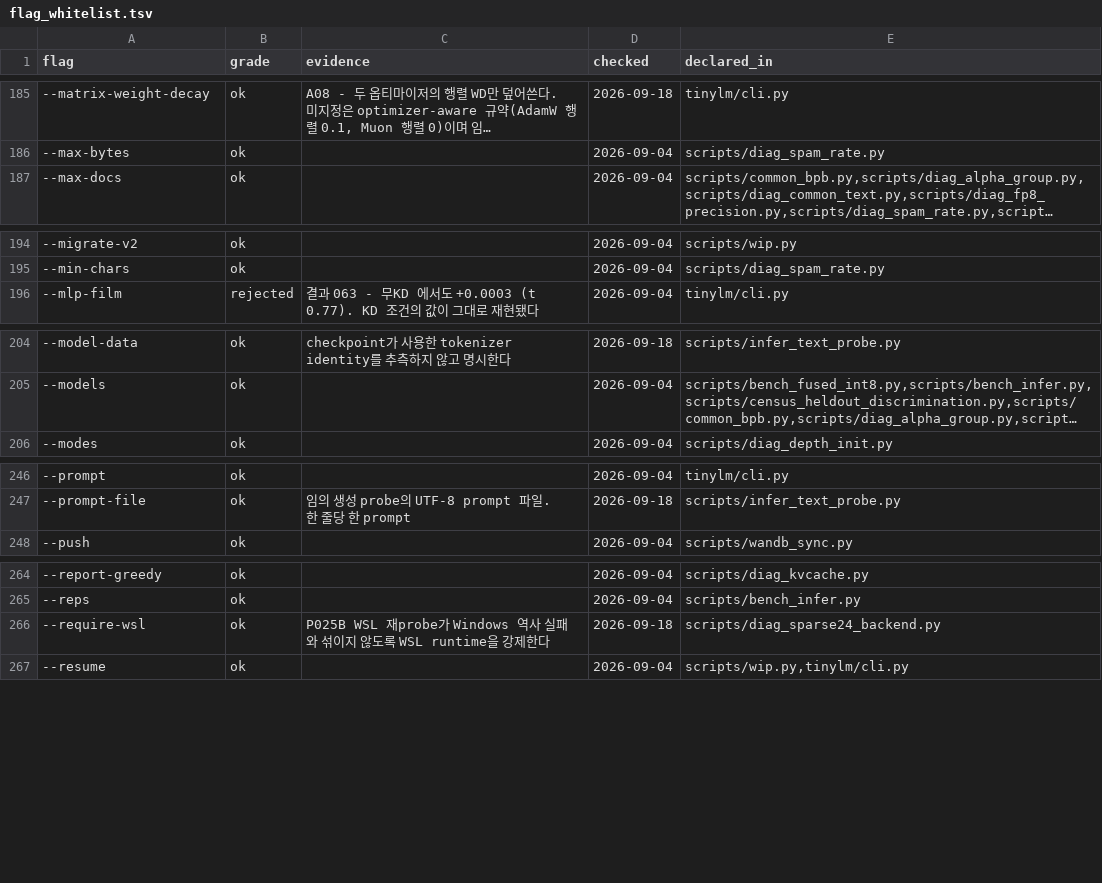
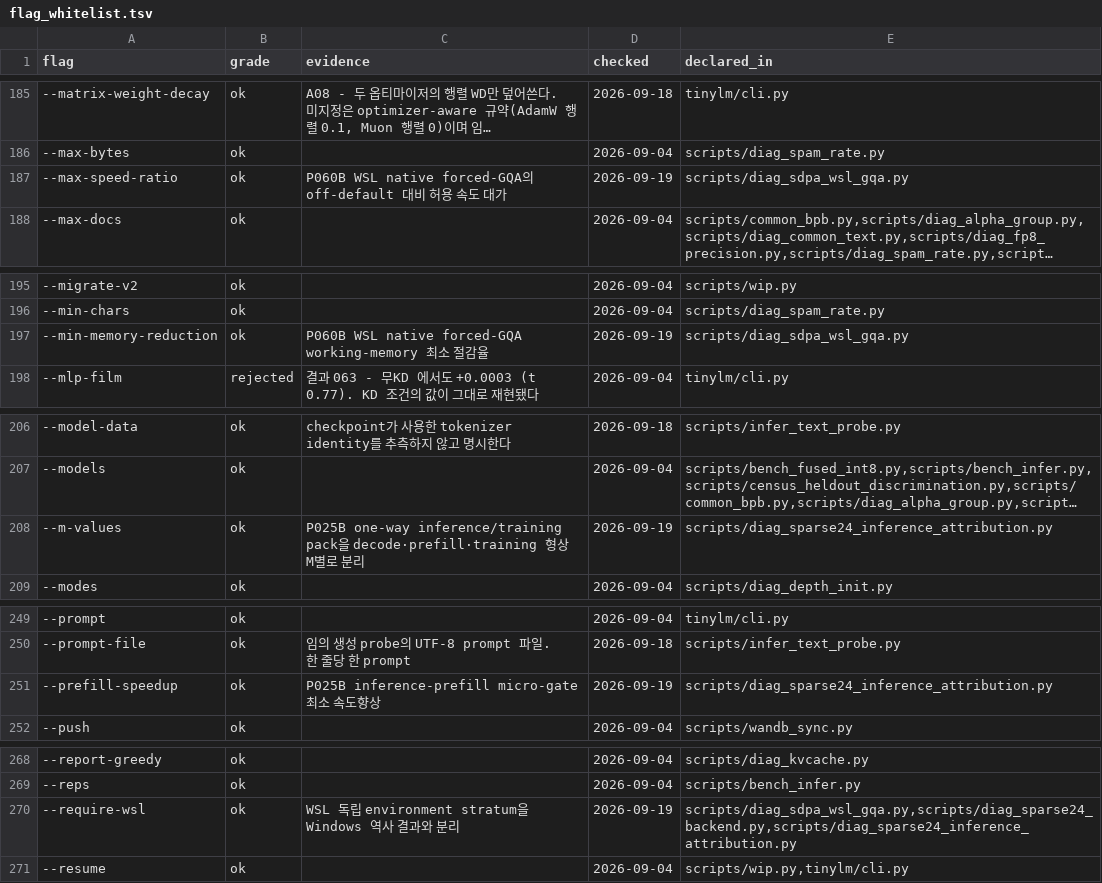
Before and after one commit to myplmy/TinyLM, a TSV file: scripts/flag_whitelist.tsv, drawn as a sheet; only a part is shown, gaps mark what is left out; long unchanged cells end in …; addresses are those after the commit; the diff covers the shown part only; the diff names each change by its address in the sheet, - before the commit and + after, or states it on an @@ line.

Commit message:
feat: WSL 희소·SDPA 게이트와 과학적 음성 종료코드를 분리
- 사용자 보존 로그 5건을 결과·계획·기준·방법론·COMPASS에 반영한다.
- P025B training-pack 속도 음성을 추론 전체와 분리하는 Stage0bWc·Stage2i를 추가한다.
- WSL native SDPA/GQA의 forced-backend P060B 게이트를 추가한다.
- 선언된 gate-negative exit 8과 실행 오류 exit 4를 queue에서 분리한다.
- 완료 launcher와 실제 미지원 항목의 표시 및 로그 감사성을 보강한다.

```diff
--- a/scripts/flag_whitelist.tsv
+++ b/scripts/flag_whitelist.tsv
+row 187: --max-speed-ratio | ok | P060B WSL native forced-GQA의 off-default 대비 허용 속도 대가 | 2026-09-19 | scripts/diag_sdpa_wsl_gqa.py
+row 197: --min-memory-reduction | ok | P060B WSL native forced-GQA working-memory 최소 절감율 | 2026-09-19 | scripts/diag_sdpa_wsl_gqa.py
+row 208: --m-values | ok | P025B one-way inference/training pack을 decode·prefill·training 형상 M별로 분리 | 2026-09-19 | scripts/diag_sparse24_inference_attribution.py
+row 251: --prefill-speedup | ok | P025B inference-prefill micro-gate 최소 속도향상 | 2026-09-19 | scripts/diag_sparse24_inference_attribution.py
-C270 (evidence): P025B WSL 재probe가 Windows 역사 실패와 섞이지 않도록 WSL runtime을 강제한다
+C270 (evidence): WSL 독립 environment stratum을 Windows 역사 결과와 분리
-D270 (checked): 2026-09-18
+D270 (checked): 2026-09-19
-E270 (declared_in): scripts/diag_sparse24_backend.py
+E270 (declared_in): scripts/diag_sdpa_wsl_gqa.py,scripts/diag_sparse24_backend.py,scripts/diag_sparse24_inference_attribution.py
```
Also changed, not shown: 5 edited cells elsewhere in this file, experiments.tsv, 28 other files.
